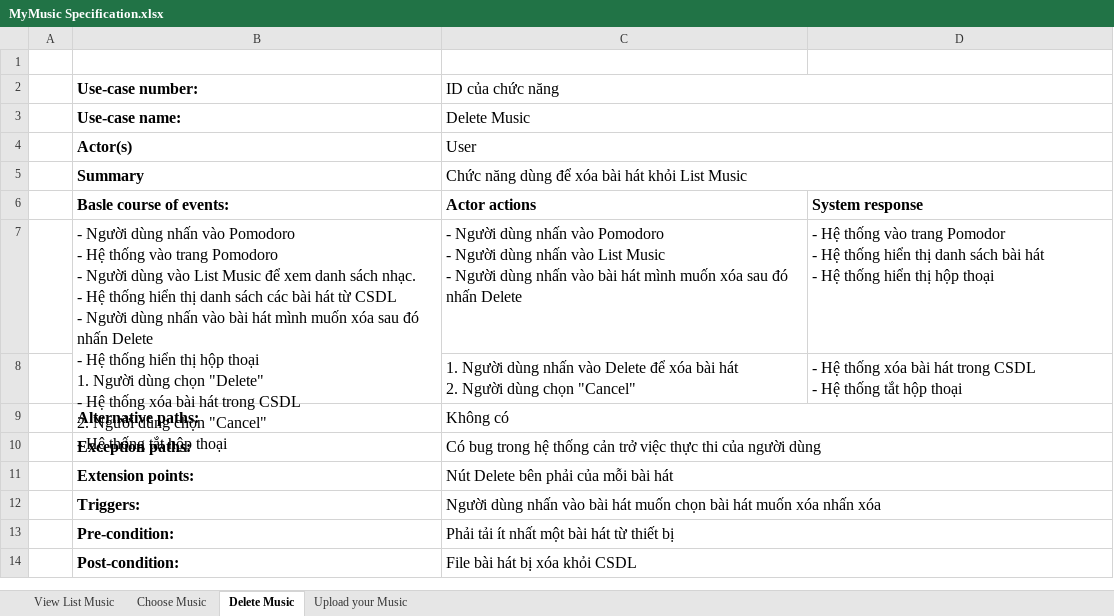
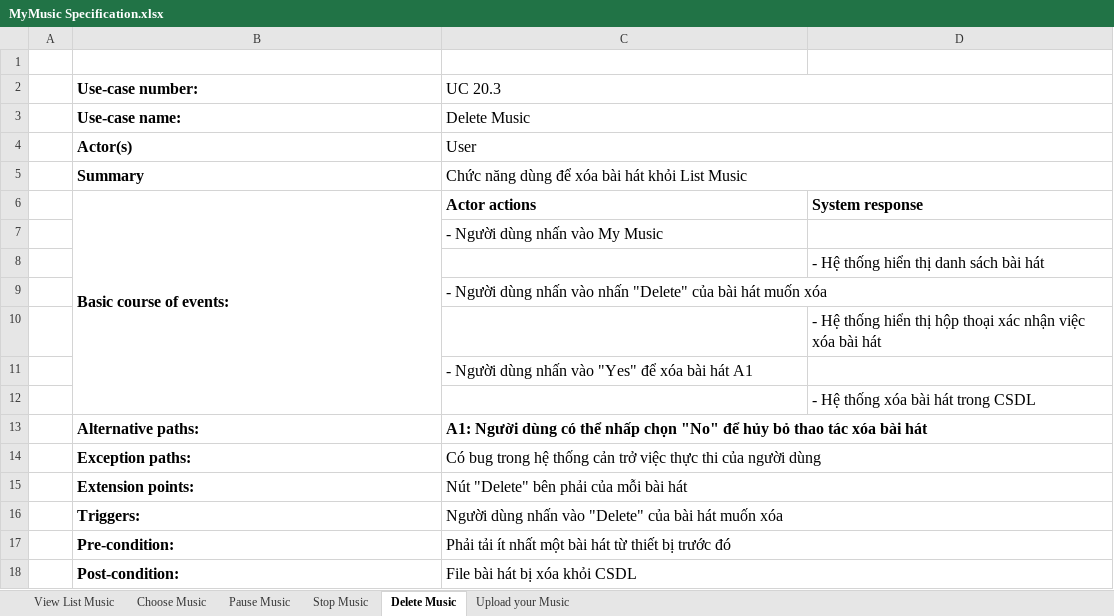
Before and after one commit to Merevoli-DatLuu/To-Do-App, an Excel workbook: ToDoApp-Doc/Document/Diagram/UseCase/MyMusic/MyMusic Specification.xlsx, sheet Delete Music, drawn as a sheet; values as stored, in another font and other column widths than the file's, no borders; removed rows and columns are numbered as before the commit, all else as after; ↵ is a line break in a cell; the diff names each change by its address in the sheet, - before the commit and + after, or states it on an @@ line.

Commit message:
[Document, Modified] : MyMusic UseCase Diagram & Specification

```diff
--- a/ToDoApp-Doc/Document/Diagram/UseCase/MyMusic/MyMusic Specification.xlsx (sheet Delete Music)
+++ b/ToDoApp-Doc/Document/Diagram/UseCase/MyMusic/MyMusic Specification.xlsx (sheet Delete Music)
+sheet tab: Pause Music
+sheet tab: Stop Music
-C2: ID của chức năng
+C2: UC 20.3
-B6 (Use-case number:): Basle course of events:
+B6 (Use-case number:): Basic course of events:
+B6:B12 merged
-row 7:  | - Người dùng nhấn vào Pomodoro ↵ - Hệ thống vào trang Pomodoro ↵ - Người dùng vào List Music để xem danh sách nhạc. ↵ - Hệ thống hiển thị danh sách các bài hát từ CSDL ↵ - Người dùng nhấn vào bài hát mình muốn xóa sau đó nhấn Delete ↵ - Hệ thống hiển thị hộp thoại ↵ 1. Người dùng chọn "Delete" ↵ - Hệ thống xóa bài hát trong CSDL ↵ 2. Người dùng chọn "Cancel" ↵ - Hệ thống tắt hộp thoại | - Người dùng nhấn vào Pomodoro ↵ - Người dùng nhấn vào List Music ↵ - Người dùng nhấn vào bài hát mình muốn xóa sau đó nhấn Delete | - Hệ thống vào trang Pomodor ↵ - Hệ thống hiển thị danh sách bài hát ↵ - Hệ thống hiển thị hộp thoại
-row 8:  |  | 1. Người dùng nhấn vào Delete để xóa bài hát ↵ 2. Người dùng chọn "Cancel" | - Hệ thống xóa bài hát trong CSDL ↵ - Hệ thống tắt hộp thoại
+row 7:  |  | - Người dùng nhấn vào My Music
+row 8:  |  |  | - Hệ thống hiển thị danh sách bài hát
+row 9:  |  | - Người dùng nhấn vào nhấn "Delete" của bài hát muốn xóa
+row 10:  |  |  | - Hệ thống hiển thị hộp thoại xác nhận việc xóa bài hát
+row 11:  |  | - Người dùng nhấn vào "Yes" để xóa bài hát A1
+row 12:  |  |  | - Hệ thống xóa bài hát trong CSDL
-C13 (UC 20.3): Không có
+C13 (UC 20.3): A1: Người dùng có thể nhấp chọn "No" để hủy bỏ thao tác xóa bài hát
-C13 bold: off
+C13 bold: on
-C15 (UC 20.3): Nút Delete bên phải của mỗi bài hát
+C15 (UC 20.3): Nút "Delete" bên phải của mỗi bài hát
-C16 (UC 20.3): …nhấn vào bài hát muốn chọn bài hát muốn xóa nhấn xóa
+C16 (UC 20.3): …nhấn vào "Delete" của bài hát muốn xóa
-C17 (UC 20.3): Phải tải ít nhất một bài hát từ thiết bị
+C17 (UC 20.3): Phải tải ít nhất một bài hát từ thiết bị trước đó
```
Also changed, not shown: sheet Upload your Music, sheet Choose Music, sheet View List Music, 3 other files.
